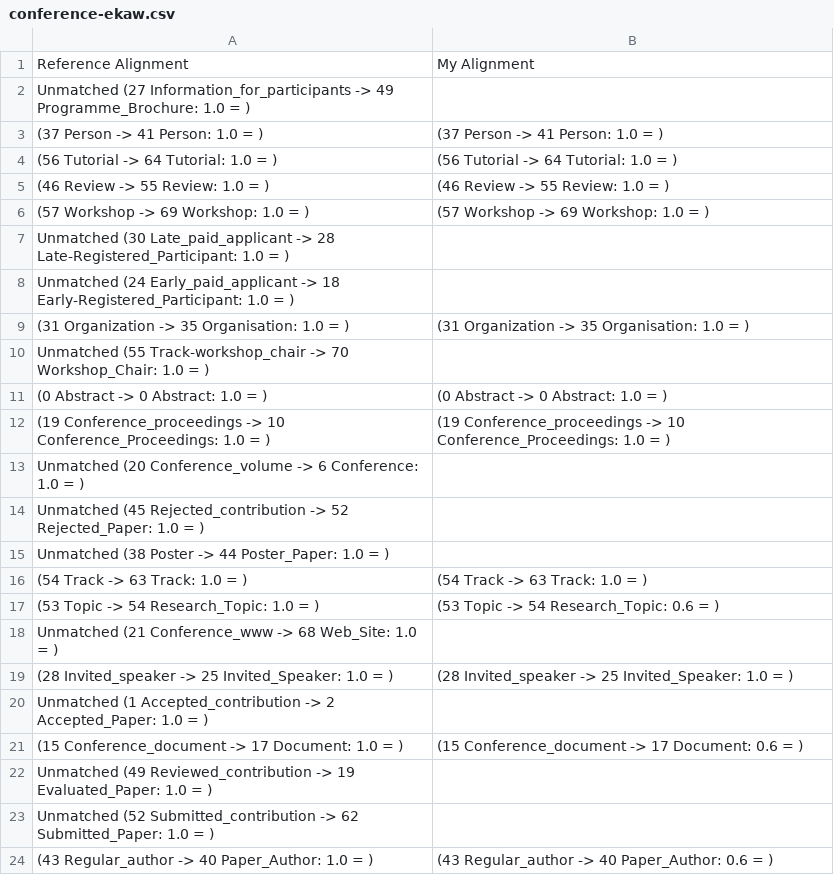
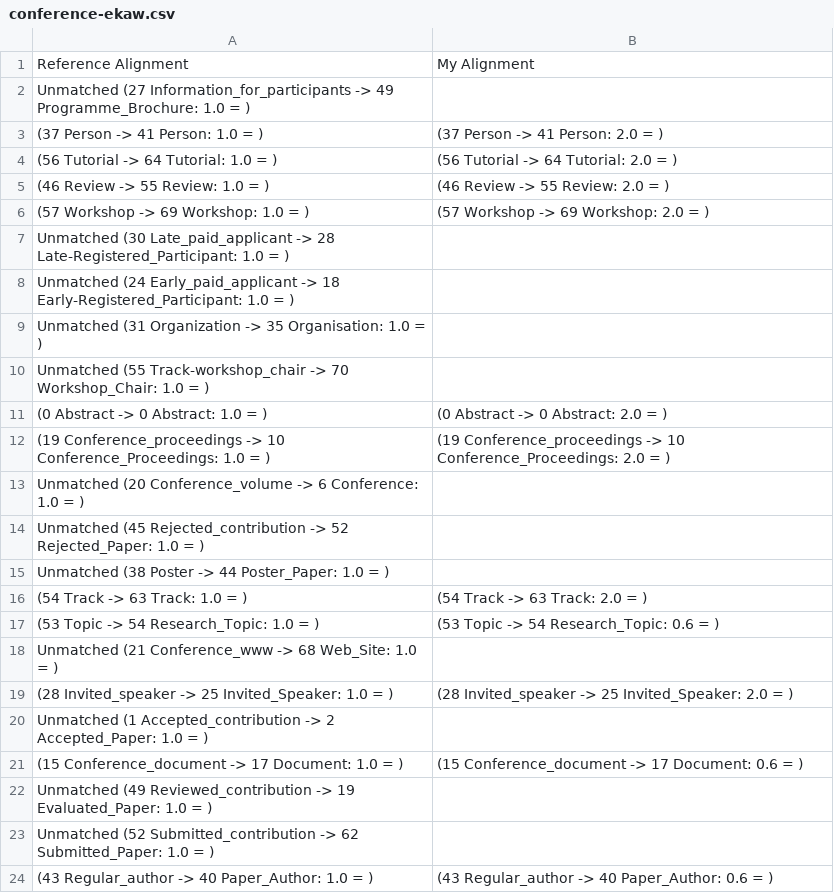
Before and after one commit to agreementmaker/agreementmaker, a CSV file: AgreementMaker-OSGi/AgreementMaker-Matchers/conference-ekaw.csv, drawn as a sheet; only a part is shown; the diff covers the shown part only.

```diff
--- a/AgreementMaker-OSGi/AgreementMaker-Matchers/conference-ekaw.csv
+++ b/AgreementMaker-OSGi/AgreementMaker-Matchers/conference-ekaw.csv
@@ -2,12 +2,12 @@ Reference Alignment,My Alignment
 Unmatched (27 Information_for_participants -> 49 Programme_Brochure: 1.0  =  ),
-(37 Person -> 41 Person: 1.0  =  ),(37 Person -> 41 Person: 1.0  =  )
-(56 Tutorial -> 64 Tutorial: 1.0  =  ),(56 Tutorial -> 64 Tutorial: 1.0  =  )
-(46 Review -> 55 Review: 1.0  =  ),(46 Review -> 55 Review: 1.0  =  )
-(57 Workshop -> 69 Workshop: 1.0  =  ),(57 Workshop -> 69 Workshop: 1.0  =  )
+(37 Person -> 41 Person: 1.0  =  ),(37 Person -> 41 Person: 2.0  =  )
+(56 Tutorial -> 64 Tutorial: 1.0  =  ),(56 Tutorial -> 64 Tutorial: 2.0  =  )
+(46 Review -> 55 Review: 1.0  =  ),(46 Review -> 55 Review: 2.0  =  )
+(57 Workshop -> 69 Workshop: 1.0  =  ),(57 Workshop -> 69 Workshop: 2.0  =  )
 Unmatched (30 Late_paid_applicant -> 28 Late-Registered_Participant: 1.0  =  ),
 Unmatched (24 Early_paid_applicant -> 18 Early-Registered_Participant: 1.0  =  ),
-(31 Organization -> 35 Organisation: 1.0  =  ),(31 Organization -> 35 Organisation: 1.0  =  )
+Unmatched (31 Organization -> 35 Organisation: 1.0  =  ),
 Unmatched (55 Track-workshop_chair -> 70 Workshop_Chair: 1.0  =  ),
-(0 Abstract -> 0 Abstract: 1.0  =  ),(0 Abstract -> 0 Abstract: 1.0  =  )
-(19 Conference_proceedings -> 10 Conference_Proceedings: 1.0  =  ),(19 Conference_proceedings -> 10 Conference_Proceedings: 1.0  =  )
+(0 Abstract -> 0 Abstract: 1.0  =  ),(0 Abstract -> 0 Abstract: 2.0  =  )
+(19 Conference_proceedings -> 10 Conference_Proceedings: 1.0  =  ),(19 Conference_proceedings -> 10 Conference_Proceedings: 2.0  =  )
 Unmatched (20 Conference_volume -> 6 Conference: 1.0  =  ),
@@ -15,6 +15,6 @@ Unmatched (45 Rejected_contribution -> 52 Rejected_Paper: 1.0  =  ),
 Unmatched (38 Poster -> 44 Poster_Paper: 1.0  =  ),
-(54 Track -> 63 Track: 1.0  =  ),(54 Track -> 63 Track: 1.0  =  )
+(54 Track -> 63 Track: 1.0  =  ),(54 Track -> 63 Track: 2.0  =  )
 (53 Topic -> 54 Research_Topic: 1.0  =  ),(53 Topic -> 54 Research_Topic: 0.6  =  )
 Unmatched (21 Conference_www -> 68 Web_Site: 1.0  =  ),
-(28 Invited_speaker -> 25 Invited_Speaker: 1.0  =  ),(28 Invited_speaker -> 25 Invited_Speaker: 1.0  =  )
+(28 Invited_speaker -> 25 Invited_Speaker: 1.0  =  ),(28 Invited_speaker -> 25 Invited_Speaker: 2.0  =  )
 Unmatched (1 Accepted_contribution -> 2 Accepted_Paper: 1.0  =  ),
```
Also changed, not shown: 5 added rows, 4 removed rows and 3 edited cells elsewhere in this file, AgreementMaker-OSGi/AgreementMaker-Matchers/conference-edas.csv, 24 other files.
